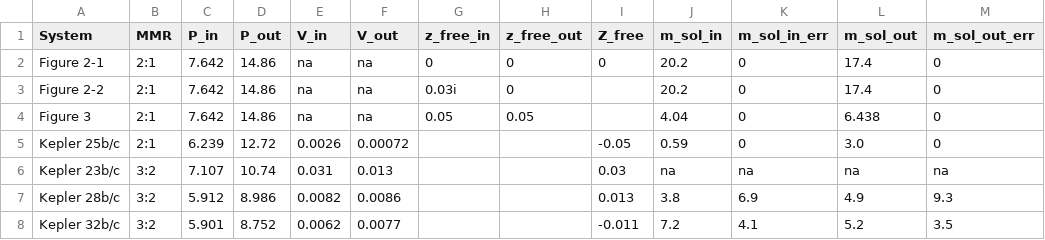
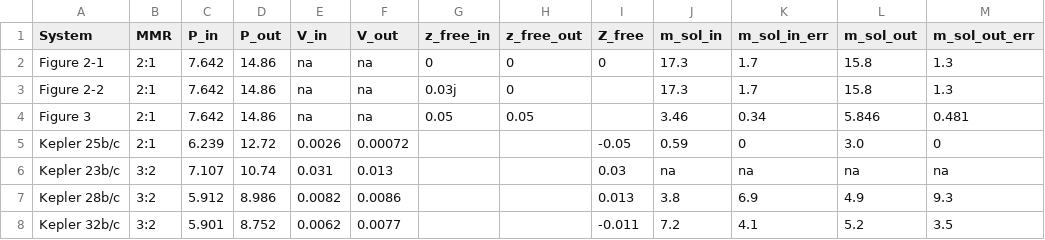
Before and after one commit to chatdanai-s/NATSUME, a CSV file: validation/1st_order/lithwick_else.csv, drawn as a sheet.

Commit message:
Update validation process

```diff
--- a/validation/1st_order/lithwick_else.csv
+++ b/validation/1st_order/lithwick_else.csv
@@ -1,5 +1,5 @@
 System,MMR,P_in,P_out,V_in,V_out,z_free_in,z_free_out,Z_free,m_sol_in,m_sol_in_err,m_sol_out,m_sol_out_err
-Figure 2-1,2:1,7.642,14.86,na,na,0,0,0,20.2,0,17.4,0
-Figure 2-2,2:1,7.642,14.86,na,na,0.03i,0,,20.2,0,17.4,0
-Figure 3,2:1,7.642,14.86,na,na,0.05,0.05,,4.04,0,6.438,0
+Figure 2-1,2:1,7.642,14.86,na,na,0,0,0,17.3,1.7,15.8,1.3
+Figure 2-2,2:1,7.642,14.86,na,na,0.03j,0,,17.3,1.7,15.8,1.3
+Figure 3,2:1,7.642,14.86,na,na,0.05,0.05,,3.46,0.34,5.846,0.481
 Kepler 25b/c,2:1,6.239,12.72,0.0026,0.00072,,,-0.05,0.59,0,3.0,0
```
Also changed, not shown: 3 other files.
